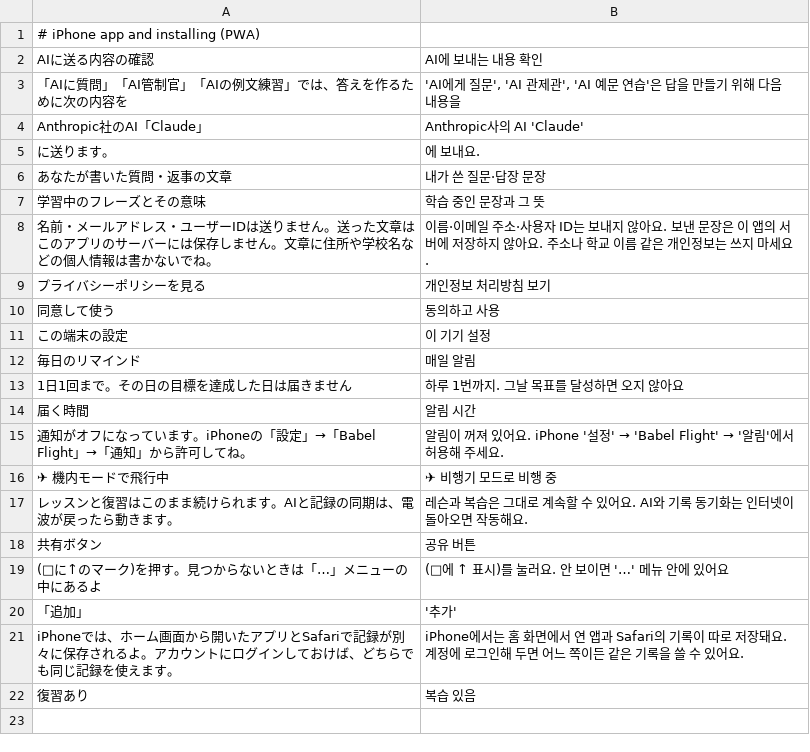
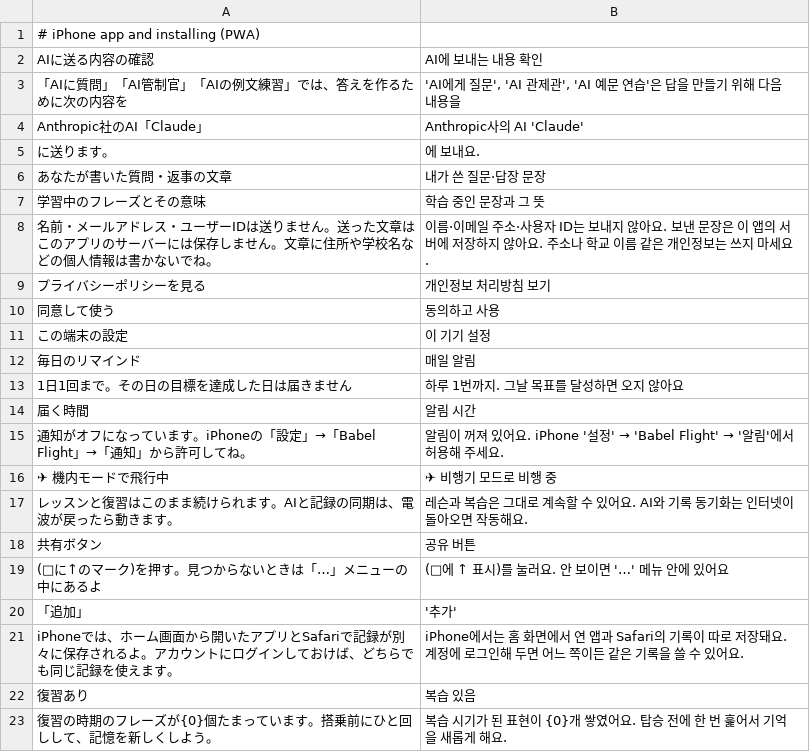
Before and after one commit to Yoshiusagi/Babel-Flight, a TSV file: app/babel-flight/i18n/ko/app.tsv, drawn as a sheet.

```diff
--- a/app/babel-flight/i18n/ko/app.tsv
+++ b/app/babel-flight/i18n/ko/app.tsv
@@ -22 +22,2 @@ iPhoneでは、ホーム画面から開いたアプリとSafariで記録が別
 復習あり	복습 있음
+復習の時期のフレーズが{0}個たまっています。搭乗前にひと回しして、記憶を新しくしよう。	복습 시기가 된 표현이 {0}개 쌓였어요. 탑승 전에 한 번 훑어서 기억을 새롭게 해요.
```
Also changed, not shown: app/babel-flight/i18n/en/app.tsv, app/babel-flight/i18n/zh/app.tsv, 5 other files.
